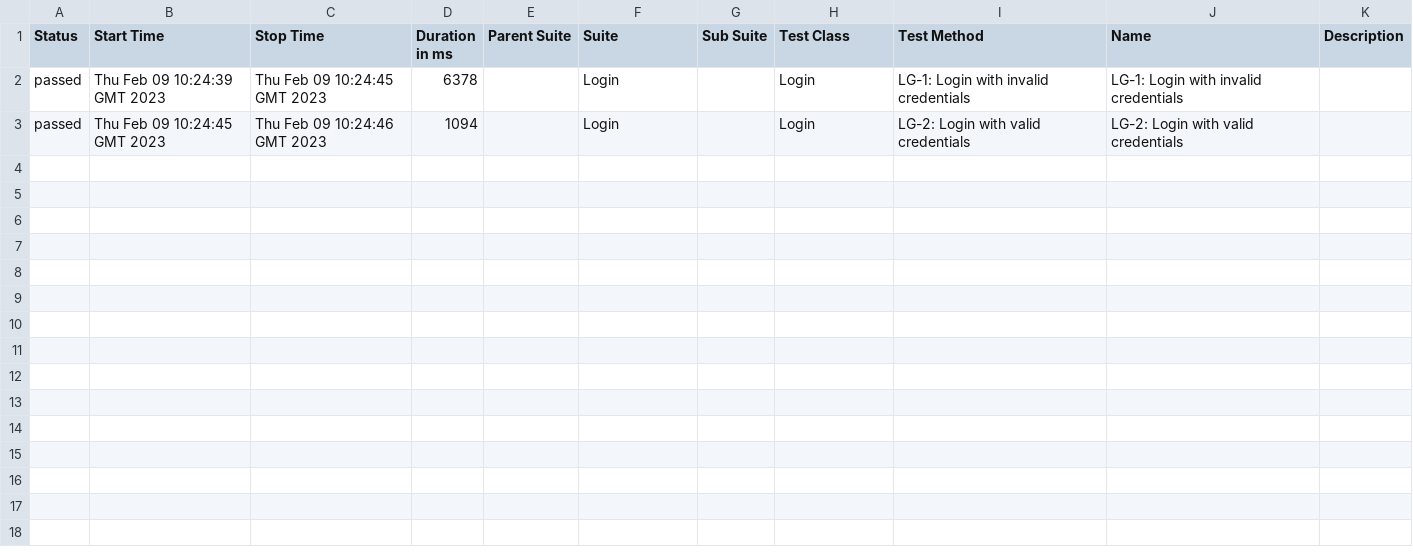
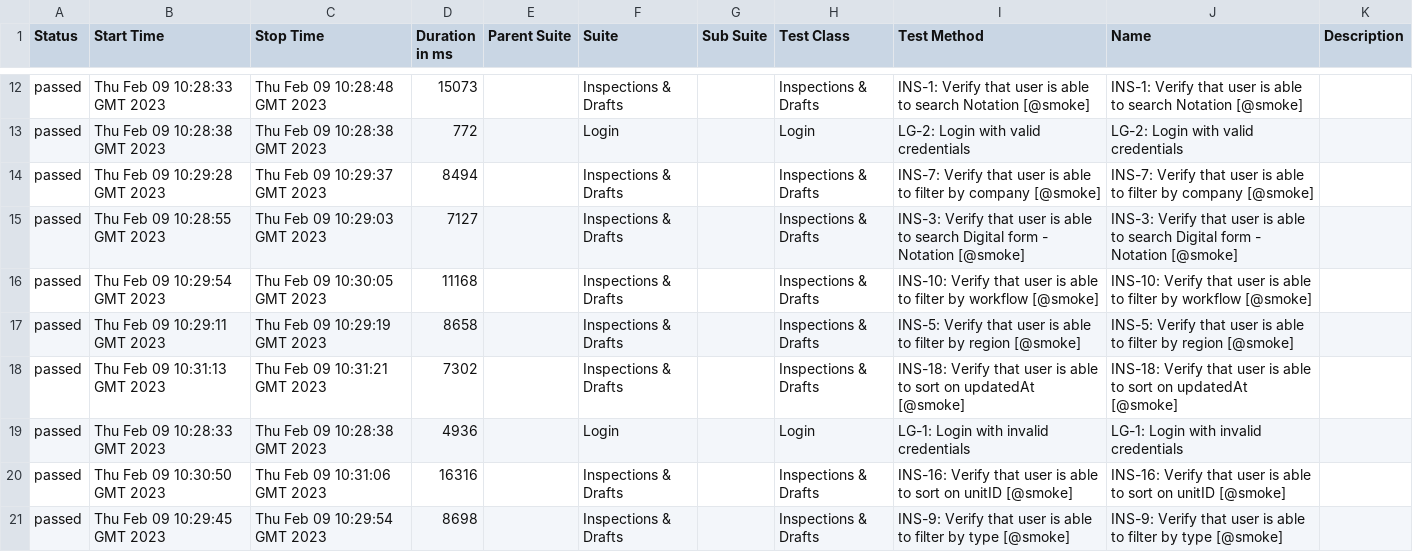
Before and after one commit to khoanhuynh-evizi/dashboard-demo, a CSV file: data/suites.csv, drawn as a sheet; only a part is shown, gaps mark what is left out; the diff covers the shown part only.

```diff
--- a/data/suites.csv
+++ b/data/suites.csv
@@ -2,2 +12,10 @@
-"passed","Thu Feb 09 10:24:39 GMT 2023","Thu Feb 09 10:24:45 GMT 2023","6378","","Login","","Login","LG-1: Login with invalid credentials","LG-1: Login with invalid credentials",""
-"passed","Thu Feb 09 10:24:45 GMT 2023","Thu Feb 09 10:24:46 GMT 2023","1094","","Login","","Login","LG-2: Login with valid credentials","LG-2: Login with valid credentials",""
+"passed","Thu Feb 09 10:28:33 GMT 2023","Thu Feb 09 10:28:48 GMT 2023","15073","","Inspections & Drafts","","Inspections & Drafts","INS-1: Verify that user is able to search Notation [@smoke]","INS-1: Verify that user is able to search Notation [@smoke]",""
+"passed","Thu Feb 09 10:28:38 GMT 2023","Thu Feb 09 10:28:38 GMT 2023","772","","Login","","Login","LG-2: Login with valid credentials","LG-2: Login with valid credentials",""
+"passed","Thu Feb 09 10:29:28 GMT 2023","Thu Feb 09 10:29:37 GMT 2023","8494","","Inspections & Drafts","","Inspections & Drafts","INS-7: Verify that user is able to filter by company [@smoke]","INS-7: Verify that user is able to filter by company [@smoke]",""
+"passed","Thu Feb 09 10:28:55 GMT 2023","Thu Feb 09 10:29:03 GMT 2023","7127","","Inspections & Drafts","","Inspections & Drafts","INS-3: Verify that user is able to search Digital form - Notation [@smoke]","INS-3: Verify that user is able to search Digital form - Notation [@smoke]",""
+"passed","Thu Feb 09 10:29:54 GMT 2023","Thu Feb 09 10:30:05 GMT 2023","11168","","Inspections & Drafts","","Inspections & Drafts","INS-10: Verify that user is able to filter by workflow [@smoke]","INS-10: Verify that user is able to filter by workflow [@smoke]",""
+"passed","Thu Feb 09 10:29:11 GMT 2023","Thu Feb 09 10:29:19 GMT 2023","8658","","Inspections & Drafts","","Inspections & Drafts","INS-5: Verify that user is able to filter by region [@smoke]","INS-5: Verify that user is able to filter by region [@smoke]",""
+"passed","Thu Feb 09 10:31:13 GMT 2023","Thu Feb 09 10:31:21 GMT 2023","7302","","Inspections & Drafts","","Inspections & Drafts","INS-18: Verify that user is able to sort on updatedAt [@smoke]","INS-18: Verify that user is able to sort on updatedAt [@smoke]",""
+"passed","Thu Feb 09 10:28:33 GMT 2023","Thu Feb 09 10:28:38 GMT 2023","4936","","Login","","Login","LG-1: Login with invalid credentials","LG-1: Login with invalid credentials",""
+"passed","Thu Feb 09 10:30:50 GMT 2023","Thu Feb 09 10:31:06 GMT 2023","16316","","Inspections & Drafts","","Inspections & Drafts","INS-16: Verify that user is able to sort on unitID [@smoke]","INS-16: Verify that user is able to sort on unitID [@smoke]",""
+"passed","Thu Feb 09 10:29:45 GMT 2023","Thu Feb 09 10:29:54 GMT 2023","8698","","Inspections & Drafts","","Inspections & Drafts","INS-9: Verify that user is able to filter by type [@smoke]","INS-9: Verify that user is able to filter by type [@smoke]",""
```
Also changed, not shown: 10 added rows elsewhere in this file, 43 other files.
